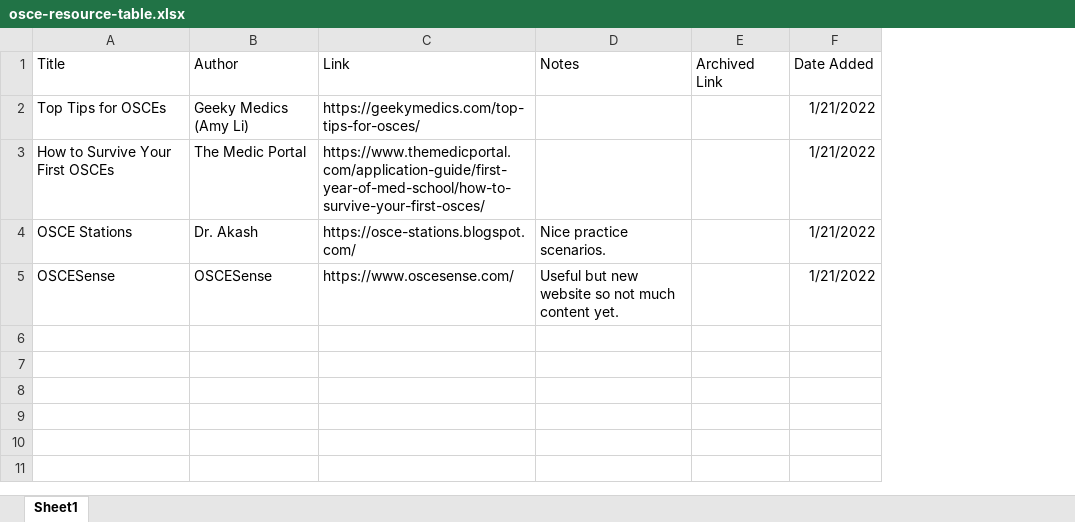
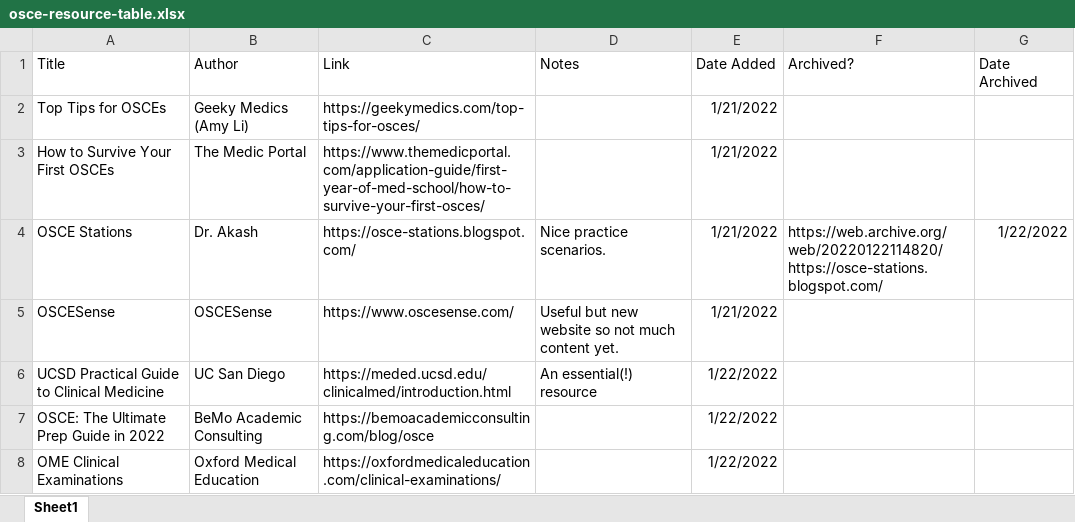
Before and after one commit to benkcwong/benwong.netlify.com, an Excel workbook: content/post/2022-01-21-osce-resource-list/data/osce-resource-table.xlsx, sheet Sheet1, drawn as a sheet; values as stored, in another font and other column widths than the file's, no borders; removed rows and columns are numbered as before the commit, all else as after; the diff names each change by its address in the sheet, - before the commit and + after, or states it on an @@ line.

Commit message:
Updated OSCE list

```diff
--- a/content/post/2022-01-21-osce-resource-list/data/osce-resource-table.xlsx (sheet Sheet1)
+++ b/content/post/2022-01-21-osce-resource-list/data/osce-resource-table.xlsx (sheet Sheet1)
-column E (Archived Link), empty
+column F (Archived?), row 4: https://web.archive.org/web/20220122114820/https://osce-stations.blogspot.com/
+column G (Date Archived), row 4: 1/22/2022
+row 6: UCSD Practical Guide to Clinical Medicine | UC San Diego | https://meded.ucsd.edu/clinicalmed/introduction.html | An essential(!) resource | 1/22/2022
+row 7: OSCE: The Ultimate Prep Guide in 2022 | BeMo Academic Consulting | https://bemoacademicconsulting.com/blog/osce |  | 1/22/2022
+row 8: OME Clinical Examinations | Oxford Medical Education | https://oxfordmedicaleducation.com/clinical-examinations/ |  | 1/22/2022
```
Also changed, not shown: 2 other files.
